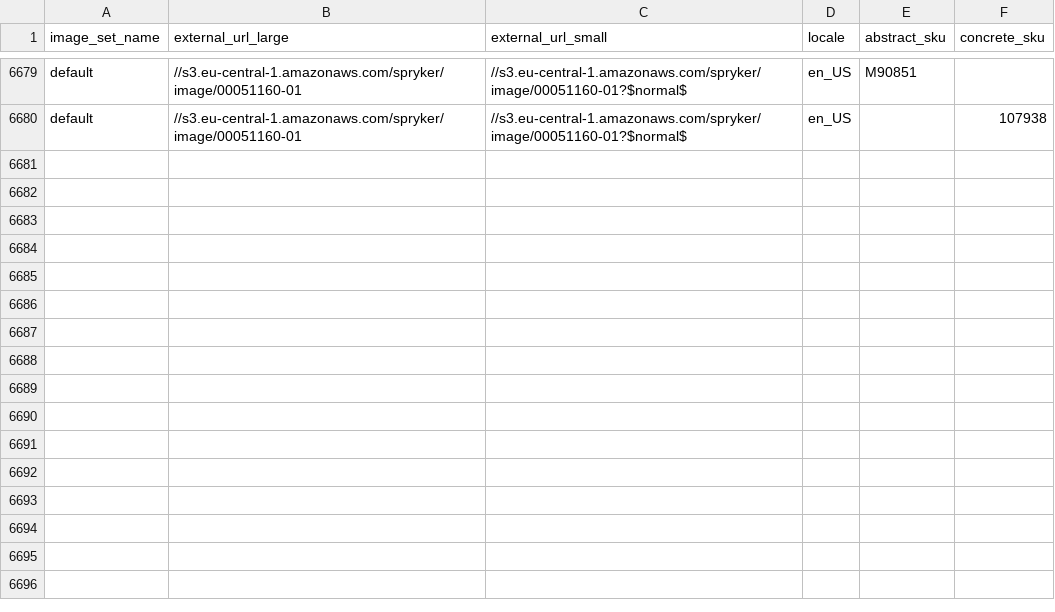
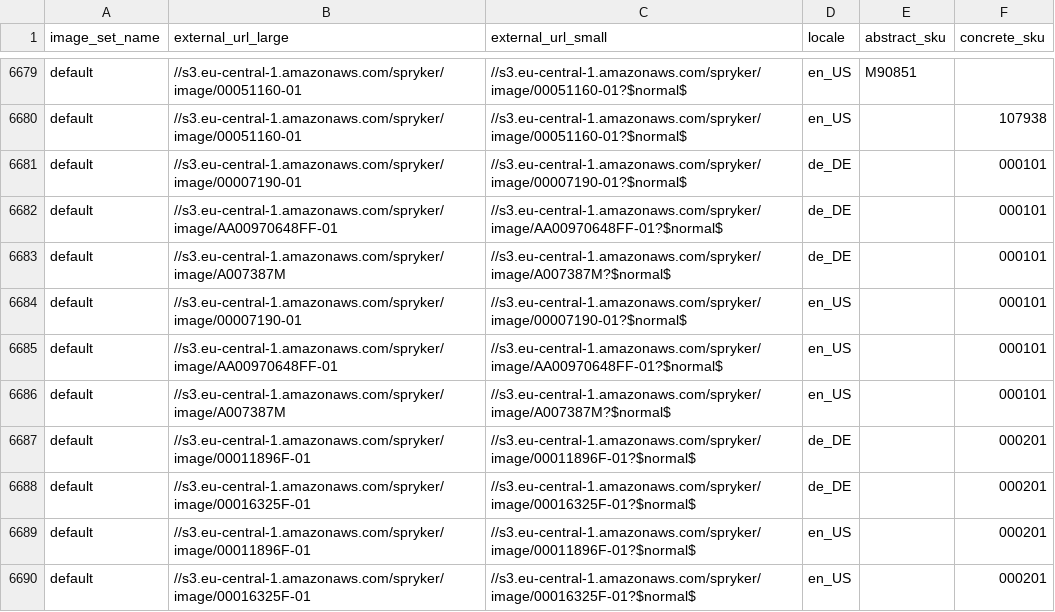
Before and after one commit to spryker-shop/b2b-demo-shop, a CSV file: data/import/product_image.csv, drawn as a sheet; only a part is shown, gaps mark what is left out; the diff names each change by its address in the sheet, - before the commit and + after, or states it on an @@ line.

Commit message:
B2BS-131: Demodata
* Add product bundles

```diff
--- a/data/import/product_image.csv
+++ b/data/import/product_image.csv
+row 6681: default | //s3.eu-central-1.amazonaws.com/spryker/image/00007190-01 | //s3.eu-central-1.amazonaws.com/spryker/image/00007190-01?$normal$ | de_DE |  | 000101
+row 6682: default | //s3.eu-central-1.amazonaws.com/spryker/image/AA00970648FF-01 | //s3.eu-central-1.amazonaws.com/spryker/image/AA00970648FF-01?$normal$ | de_DE |  | 000101
+row 6683: default | //s3.eu-central-1.amazonaws.com/spryker/image/A007387M | //s3.eu-central-1.amazonaws.com/spryker/image/A007387M?$normal$ | de_DE |  | 000101
+row 6684: default | //s3.eu-central-1.amazonaws.com/spryker/image/00007190-01 | //s3.eu-central-1.amazonaws.com/spryker/image/00007190-01?$normal$ | en_US |  | 000101
+row 6685: default | //s3.eu-central-1.amazonaws.com/spryker/image/AA00970648FF-01 | //s3.eu-central-1.amazonaws.com/spryker/image/AA00970648FF-01?$normal$ | en_US |  | 000101
+row 6686: default | //s3.eu-central-1.amazonaws.com/spryker/image/A007387M | //s3.eu-central-1.amazonaws.com/spryker/image/A007387M?$normal$ | en_US |  | 000101
+row 6687: default | //s3.eu-central-1.amazonaws.com/spryker/image/00011896F-01 | //s3.eu-central-1.amazonaws.com/spryker/image/00011896F-01?$normal$ | de_DE |  | 000201
+row 6688: default | //s3.eu-central-1.amazonaws.com/spryker/image/00016325F-01 | //s3.eu-central-1.amazonaws.com/spryker/image/00016325F-01?$normal$ | de_DE |  | 000201
+row 6689: default | //s3.eu-central-1.amazonaws.com/spryker/image/00011896F-01 | //s3.eu-central-1.amazonaws.com/spryker/image/00011896F-01?$normal$ | en_US |  | 000201
+row 6690: default | //s3.eu-central-1.amazonaws.com/spryker/image/00016325F-01 | //s3.eu-central-1.amazonaws.com/spryker/image/00016325F-01?$normal$ | en_US |  | 000201
```
Also changed, not shown: data/import/category.csv, data/import/product_abstract_store.csv, 8 other files.
